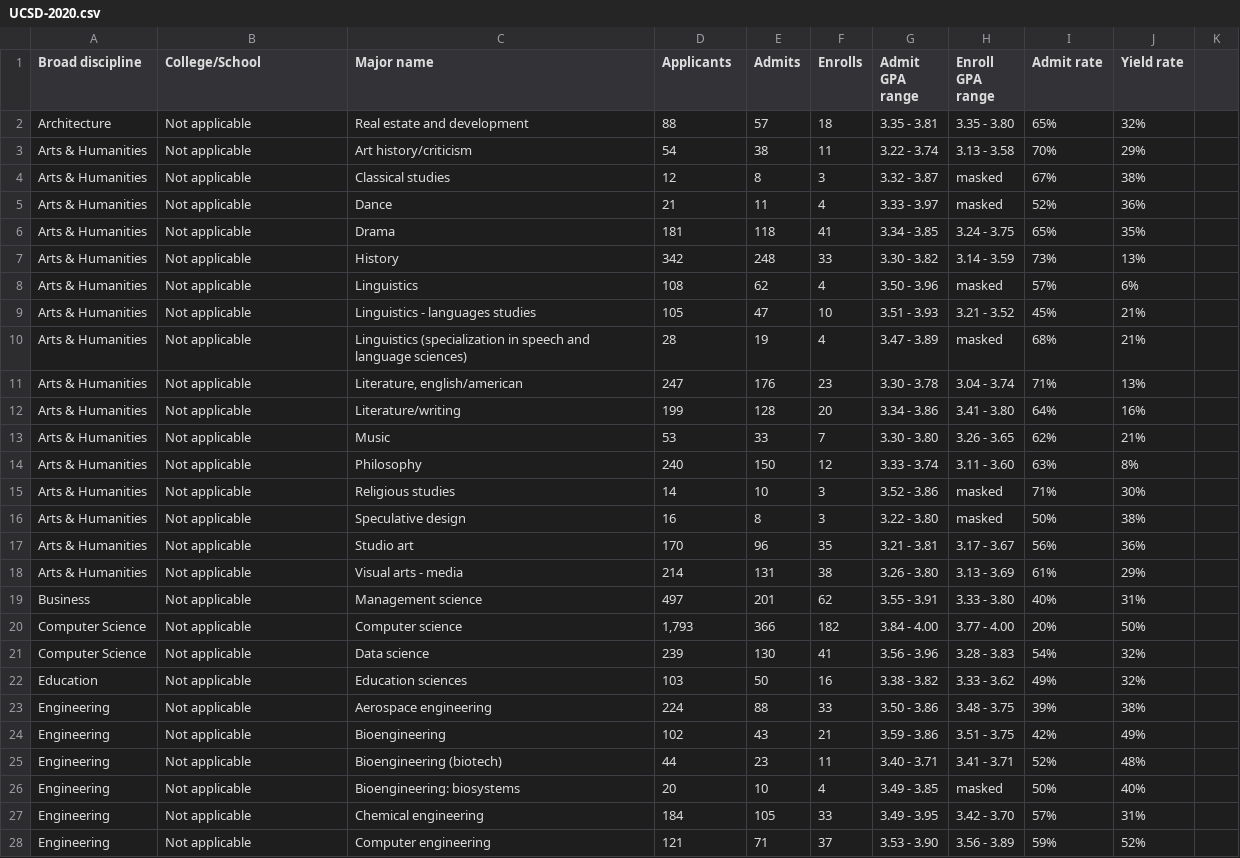
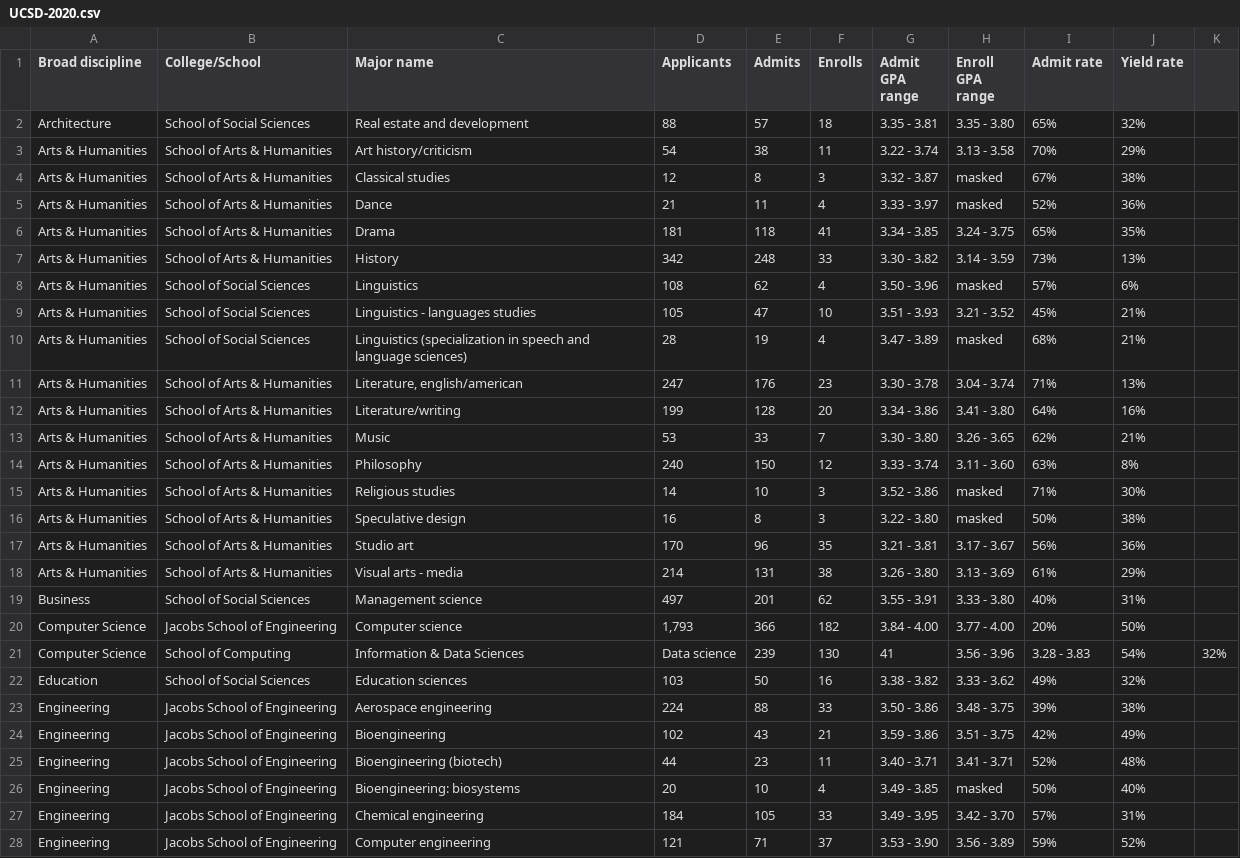
Before and after one commit to AJcodes04/UC-Transfer-Trends, a CSV file: data/csv.exports/majordata/UCSD-2020.csv, drawn as a sheet; only a part is shown; the diff covers the shown part only.

```diff
--- a/data/csv.exports/majordata/UCSD-2020.csv
+++ b/data/csv.exports/majordata/UCSD-2020.csv
@@ -1,28 +1,28 @@
 Broad discipline,College/School ,Major name,Applicants,Admits,Enrolls,Admit GPA range,Enroll GPA range,Admit rate,Yield rate,
-Architecture,Not applicable,Real estate and development,88,57,18,3.35 - 3.81,3.35 - 3.80,65%,32%,
-Arts & Humanities,Not applicable,Art history/criticism,54,38,11,3.22 - 3.74,3.13 - 3.58,70%,29%,
-Arts & Humanities,Not applicable,Classical studies,12,8,3,3.32 - 3.87,masked,67%,38%,
-Arts & Humanities,Not applicable,Dance,21,11,4,3.33 - 3.97,masked,52%,36%,
-Arts & Humanities,Not applicable,Drama,181,118,41,3.34 - 3.85,3.24 - 3.75,65%,35%,
-Arts & Humanities,Not applicable,History,342,248,33,3.30 - 3.82,3.14 - 3.59,73%,13%,
-Arts & Humanities,Not applicable,Linguistics,108,62,4,3.50 - 3.96,masked,57%,6%,
-Arts & Humanities,Not applicable,Linguistics - languages studies,105,47,10,3.51 - 3.93,3.21 - 3.52,45%,21%,
-Arts & Humanities,Not applicable,Linguistics (specialization in speech and language sciences),28,19,4,3.47 - 3.89,masked,68%,21%,
-Arts & Humanities,Not applicable,"Literature, english/american",247,176,23,3.30 - 3.78,3.04 - 3.74,71%,13%,
-Arts & Humanities,Not applicable,Literature/writing,199,128,20,3.34 - 3.86,3.41 - 3.80,64%,16%,
-Arts & Humanities,Not applicable,Music,53,33,7,3.30 - 3.80,3.26 - 3.65,62%,21%,
-Arts & Humanities,Not applicable,Philosophy,240,150,12,3.33 - 3.74,3.11 - 3.60,63%,8%,
-Arts & Humanities,Not applicable,Religious studies,14,10,3,3.52 - 3.86,masked,71%,30%,
-Arts & Humanities,Not applicable,Speculative design,16,8,3,3.22 - 3.80,masked,50%,38%,
-Arts & Humanities,Not applicable,Studio art,170,96,35,3.21 - 3.81,3.17 - 3.67,56%,36%,
-Arts & Humanities,Not applicable,Visual arts - media,214,131,38,3.26 - 3.80,3.13 - 3.69,61%,29%,
-Business,Not applicable,Management science,497,201,62,3.55 - 3.91,3.33 - 3.80,40%,31%,
-Computer Science,Not applicable,Computer science,"1,793",366,182,3.84 - 4.00,3.77 - 4.00,20%,50%,
-Computer Science,Not applicable,Data science,239,130,41,3.56 - 3.96,3.28 - 3.83,54%,32%,
-Education,Not applicable,Education sciences,103,50,16,3.38 - 3.82,3.33 - 3.62,49%,32%,
-Engineering,Not applicable,Aerospace engineering,224,88,33,3.50 - 3.86,3.48 - 3.75,39%,38%,
-Engineering,Not applicable,Bioengineering,102,43,21,3.59 - 3.86,3.51 - 3.75,42%,49%,
-Engineering,Not applicable,Bioengineering (biotech),44,23,11,3.40 - 3.71,3.41 - 3.71,52%,48%,
-Engineering,Not applicable,Bioengineering: biosystems,20,10,4,3.49 - 3.85,masked,50%,40%,
-Engineering,Not applicable,Chemical engineering,184,105,33,3.49 - 3.95,3.42 - 3.70,57%,31%,
-Engineering,Not applicable,Computer engineering,121,71,37,3.53 - 3.90,3.56 - 3.89,59%,52%,
+Architecture,School of Social Sciences,Real estate and development,88,57,18,3.35 - 3.81,3.35 - 3.80,65%,32%,
+Arts & Humanities,School of Arts & Humanities,Art history/criticism,54,38,11,3.22 - 3.74,3.13 - 3.58,70%,29%,
+Arts & Humanities,School of Arts & Humanities,Classical studies,12,8,3,3.32 - 3.87,masked,67%,38%,
+Arts & Humanities,School of Arts & Humanities,Dance,21,11,4,3.33 - 3.97,masked,52%,36%,
+Arts & Humanities,School of Arts & Humanities,Drama,181,118,41,3.34 - 3.85,3.24 - 3.75,65%,35%,
+Arts & Humanities,School of Arts & Humanities,History,342,248,33,3.30 - 3.82,3.14 - 3.59,73%,13%,
+Arts & Humanities,School of Social Sciences,Linguistics,108,62,4,3.50 - 3.96,masked,57%,6%,
+Arts & Humanities,School of Social Sciences,Linguistics - languages studies,105,47,10,3.51 - 3.93,3.21 - 3.52,45%,21%,
+Arts & Humanities,School of Social Sciences,Linguistics (specialization in speech and language sciences),28,19,4,3.47 - 3.89,masked,68%,21%,
+Arts & Humanities,School of Arts & Humanities,"Literature, english/american",247,176,23,3.30 - 3.78,3.04 - 3.74,71%,13%,
+Arts & Humanities,School of Arts & Humanities,Literature/writing,199,128,20,3.34 - 3.86,3.41 - 3.80,64%,16%,
+Arts & Humanities,School of Arts & Humanities,Music,53,33,7,3.30 - 3.80,3.26 - 3.65,62%,21%,
+Arts & Humanities,School of Arts & Humanities,Philosophy,240,150,12,3.33 - 3.74,3.11 - 3.60,63%,8%,
+Arts & Humanities,School of Arts & Humanities,Religious studies,14,10,3,3.52 - 3.86,masked,71%,30%,
+Arts & Humanities,School of Arts & Humanities,Speculative design,16,8,3,3.22 - 3.80,masked,50%,38%,
+Arts & Humanities,School of Arts & Humanities,Studio art,170,96,35,3.21 - 3.81,3.17 - 3.67,56%,36%,
+Arts & Humanities,School of Arts & Humanities,Visual arts - media,214,131,38,3.26 - 3.80,3.13 - 3.69,61%,29%,
+Business,School of Social Sciences,Management science,497,201,62,3.55 - 3.91,3.33 - 3.80,40%,31%,
+Computer Science,Jacobs School of Engineering,Computer science,"1,793",366,182,3.84 - 4.00,3.77 - 4.00,20%,50%,
+Computer Science,School of Computing, Information & Data Sciences,Data science,239,130,41,3.56 - 3.96,3.28 - 3.83,54%,32%,
+Education,School of Social Sciences,Education sciences,103,50,16,3.38 - 3.82,3.33 - 3.62,49%,32%,
+Engineering,Jacobs School of Engineering,Aerospace engineering,224,88,33,3.50 - 3.86,3.48 - 3.75,39%,38%,
+Engineering,Jacobs School of Engineering,Bioengineering,102,43,21,3.59 - 3.86,3.51 - 3.75,42%,49%,
+Engineering,Jacobs School of Engineering,Bioengineering (biotech),44,23,11,3.40 - 3.71,3.41 - 3.71,52%,48%,
+Engineering,Jacobs School of Engineering,Bioengineering: biosystems,20,10,4,3.49 - 3.85,masked,50%,40%,
+Engineering,Jacobs School of Engineering,Chemical engineering,184,105,33,3.49 - 3.95,3.42 - 3.70,57%,31%,
+Engineering,Jacobs School of Engineering,Computer engineering,121,71,37,3.53 - 3.90,3.56 - 3.89,59%,52%,
```
Also changed, not shown: 1 removed row and 70 edited cells elsewhere in this file, data/csv.exports/majordata/UCSD-2019.csv, data/csv.exports/majordata/UCSD-2021.csv, 34 other files.
